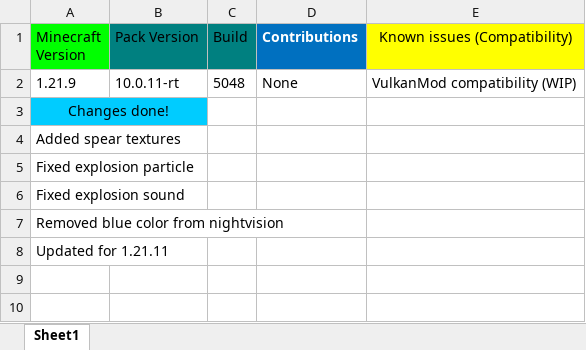
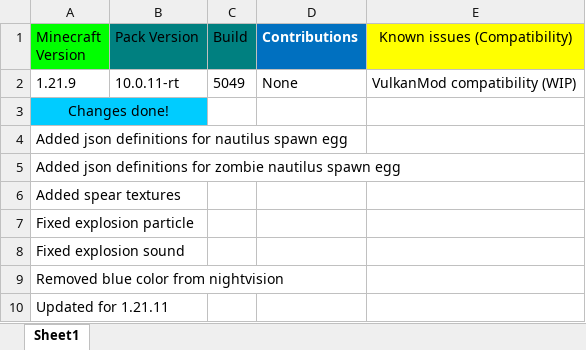
Before and after one commit to DogeStudiosMaster/DogePack, an Excel workbook: changelog.xlsx, sheet Sheet1, drawn as a sheet; values as stored, in another font and other column widths than the file's, no borders; the diff names each change by its address in the sheet, - before the commit and + after, or states it on an @@ line.

Commit message:
Update changelog.xlsx

```diff
--- a/changelog.xlsx (sheet Sheet1)
+++ b/changelog.xlsx (sheet Sheet1)
-C2 (Build): 5048
+C2 (Build): 5049
+row 4: Added json definitions for nautilus spawn egg
+row 5: Added json definitions for zombie nautilus spawn egg
```
